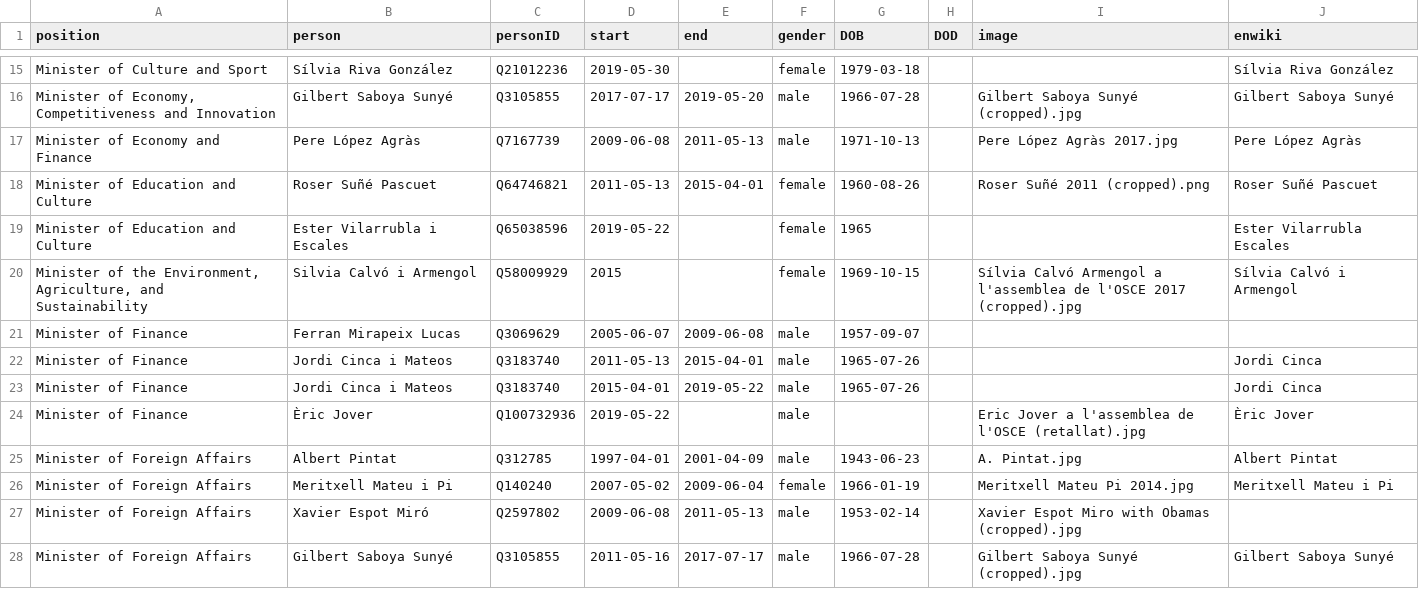
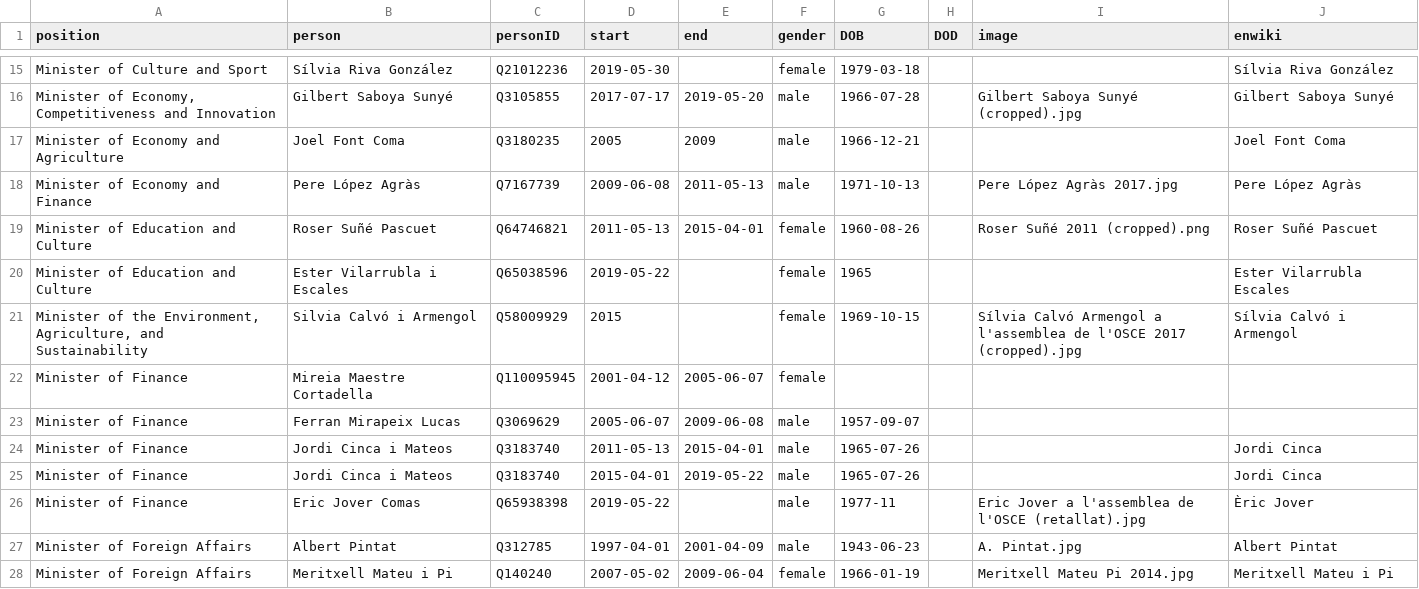
Before and after one commit to every-politician-scrapers/andorra-cabinet, a CSV file: html/holders21.csv, drawn as a sheet; only a part is shown, gaps mark what is left out; the shorter side is filled out with more unchanged rows.

Commit message:
HTML update

```diff
--- a/html/holders21.csv
+++ b/html/holders21.csv
@@ -16,2 +16,3 @@ Minister of Culture and Sport,Sílvia Riva González,Q21012236,2019-05-30,,femal
 "Minister of Economy, Competitiveness and Innovation",Gilbert Saboya Sunyé,Q3105855,2017-07-17,2019-05-20,male,1966-07-28,,Gilbert Saboya Sunyé (cropped).jpg,Gilbert Saboya Sunyé
+Minister of Economy and Agriculture,Joel Font Coma,Q3180235,2005,2009,male,1966-12-21,,,Joel Font Coma
 Minister of Economy and Finance,Pere López Agràs,Q7167739,2009-06-08,2011-05-13,male,1971-10-13,,Pere López Agràs 2017.jpg,Pere López Agràs
@@ -20,2 +21,3 @@ Minister of Education and Culture,Ester Vilarrubla i Escales,Q65038596,2019-05-2
 "Minister of the Environment, Agriculture, and Sustainability",Silvia Calvó i Armengol,Q58009929,2015,,female,1969-10-15,,Sílvia Calvó Armengol a l'assemblea de l'OSCE 2017 (cropped).jpg,Sílvia Calvó i Armengol
+Minister of Finance,Mireia Maestre Cortadella,Q110095945,2001-04-12,2005-06-07,female,,,,
 Minister of Finance,Ferran Mirapeix Lucas,Q3069629,2005-06-07,2009-06-08,male,1957-09-07,,,
@@ -23,3 +25,3 @@ Minister of Finance,Jordi Cinca i Mateos,Q3183740,2011-05-13,2015-04-01,male,196
 Minister of Finance,Jordi Cinca i Mateos,Q3183740,2015-04-01,2019-05-22,male,1965-07-26,,,Jordi Cinca
-Minister of Finance,Èric Jover,Q100732936,2019-05-22,,male,,,Eric Jover a l'assemblea de l'OSCE (retallat).jpg,Èric Jover
+Minister of Finance,Eric Jover Comas,Q65938398,2019-05-22,,male,1977-11,,Eric Jover a l'assemblea de l'OSCE (retallat).jpg,Èric Jover
 Minister of Foreign Affairs,Albert Pintat,Q312785,1997-04-01,2001-04-09,male,1943-06-23,,A. Pintat.jpg,Albert Pintat
```
Also changed, not shown: html/current.csv, 1 other file.
